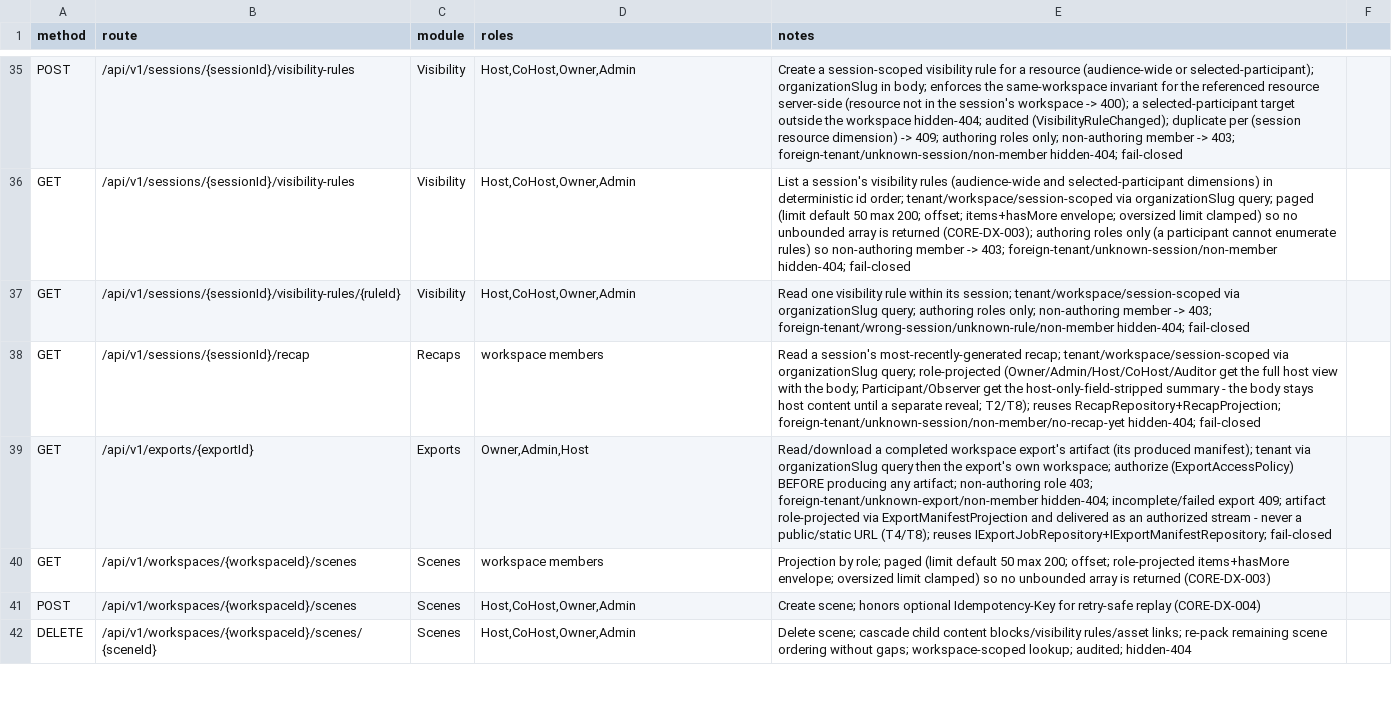
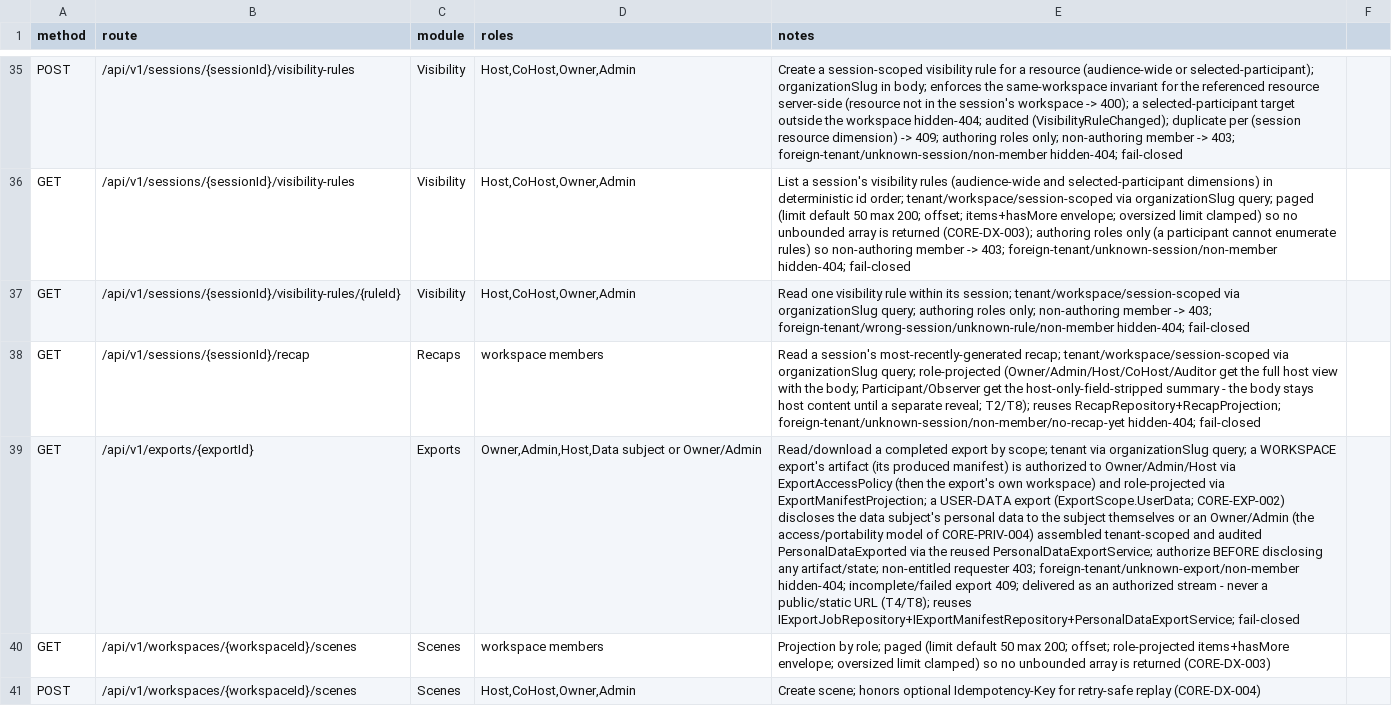
Before and after one commit to Live-Experience-Application/livecore-platform, a CSV file: csv/api_routes.csv, drawn as a sheet; only a part is shown, gaps mark what is left out; the shorter side is filled out with more unchanged rows; the diff names each change by its address in the sheet, - before the commit and + after, or states it on an @@ line.

Commit message:
CORE-EXP-002: add the user-data export producer and download disclosure
ExportScope.UserData had no producer: only workspace exports were ever
retrievable, so a queued user-data export job sat Pending forever and the
download route could not serve it, even though docs/25 portability rests on
it. This adds the producer and the disclosure path, reusing the existing
PersonalDataExportService (CORE-PRIV-004) and the CORE-EXP-001 download route.

- The worker now produces both scopes. The queued reader surfaces every
  non-terminal job regardless of scope, and ExportProcessingService branches
  on the loaded job's scope: a workspace job is still inventoried into its
  manifest, while a user-data job is driven to terminal Completed so it
  becomes retrievable. No artifact is persisted for a user-data export - its
  personal data is never stored, only assembled on download.
- GET /api/v1/exports/{exportId} now serves a user-data export. After the
  tenant-scoped load it authorizes the disclosure to the data subject
  themselves or an Owner/Admin of the tenant (the access/portability model),
  then assembles the subject's tenant-scoped personal data through the reused
  PersonalDataExportService, which audits PersonalDataExported by id. The
  export contains only the requesting subject's records; a non-entitled
  requester is 403, a foreign-tenant/unknown export is hidden-404, an
  unauthenticated caller 401 and a not-yet-produced export 409 - all
  fail-closed and authorized before any state is disclosed.
- No new route, schema, event or dependency; the download response is an
  authorized stream, never a public/static URL.
- Adds integration tests for the produced-and-downloadable subject/admin
  paths, the cross-subject and cross-tenant isolation, the negative
  authorization cases and the audit; updates the worker unit tests for the
  branched scope; updates csv/api_routes.csv and docs/12, docs/24 and docs/25.

Signed-off-by: htos <singh.harwinder@outlook.com>

```diff
--- a/csv/api_routes.csv
+++ b/csv/api_routes.csv
-D39 (roles): Owner,Admin,Host
+D39 (roles): Owner,Admin,Host,Data subject or Owner/Admin
-E39 (notes): …a completed workspace export's artifact (its produced manifest); tenant via organizationSlug query then the export's own workspace; authorize (ExportAccessPolicy) BEFORE producing any artifact; non-authoring role 403; foreign-tenant/unknown-export/non-member hidden-404; incomplete/failed export 409; artifact role-projected via ExportManifestProjection and delivered as an authorized stream - never a public/static URL (T4/T8); reuses IExportJobRepository+IExportManifestRepository; fail-closed
+E39 (notes): …a completed export by scope; tenant via organizationSlug query; a WORKSPACE export's artifact (its produced manifest) is authorized to Owner/Admin/Host via ExportAccessPolicy (then the export's own workspace) and role-projected via ExportManifestProjection; a USER-DATA export (ExportScope.UserData; CORE-EXP-002) discloses the data subject's personal data to the subject themselves or an Owner/Admin (the access/portability model of CORE-PRIV-004) assembled tenant-scoped and audited PersonalDataExported via the reused PersonalDataExportService; authorize BEFORE disclosing any artifact/state; non-entitled requester 403; foreign-tenant/unknown-export/non-member hidden-404; incomplete/failed export 409; delivered as an authorized stream - never a public/static URL (T4/T8); reuses IExportJobRepository+IExportManifestRepository+PersonalDataExportService; fail-closed
```
Also changed, not shown: 10 other files.
